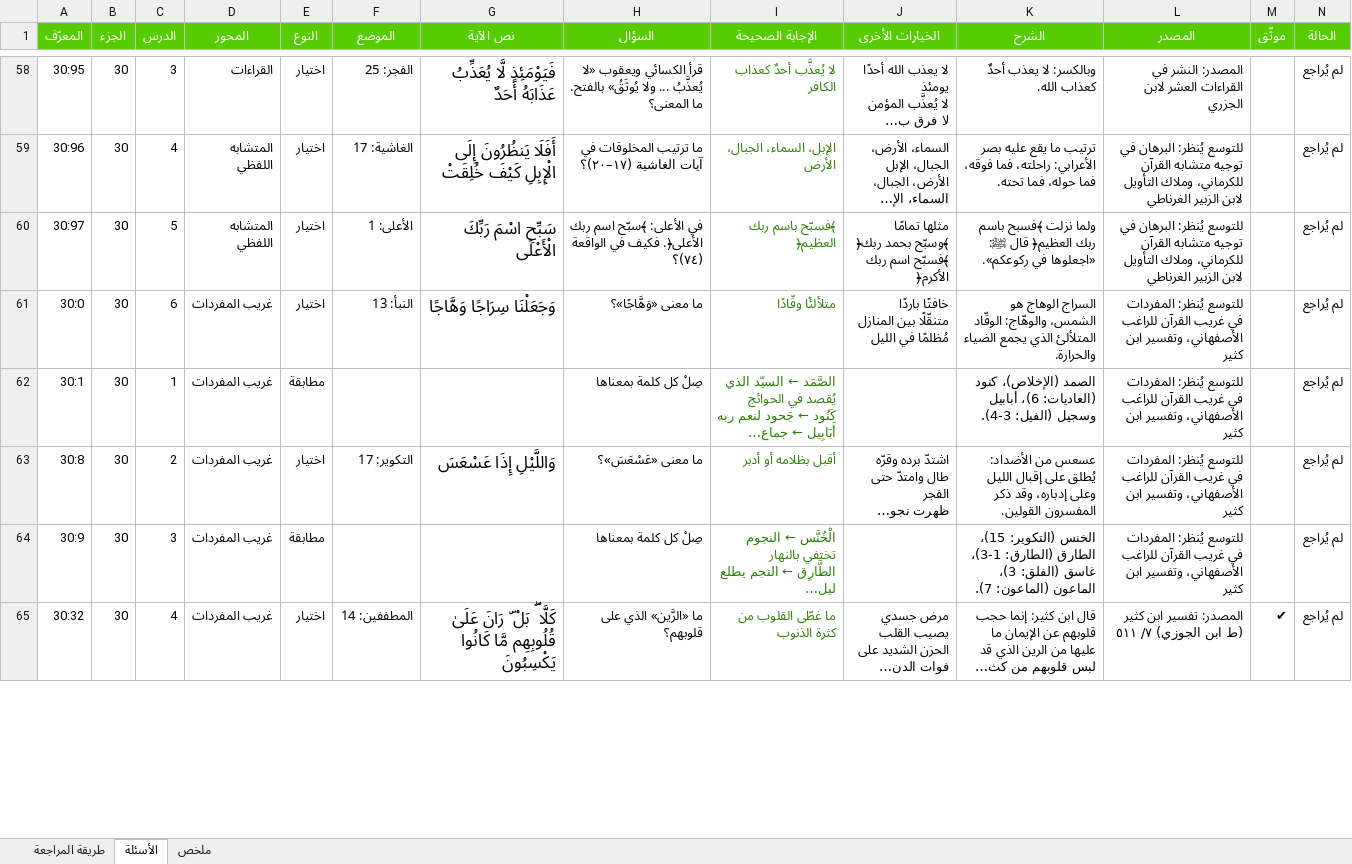
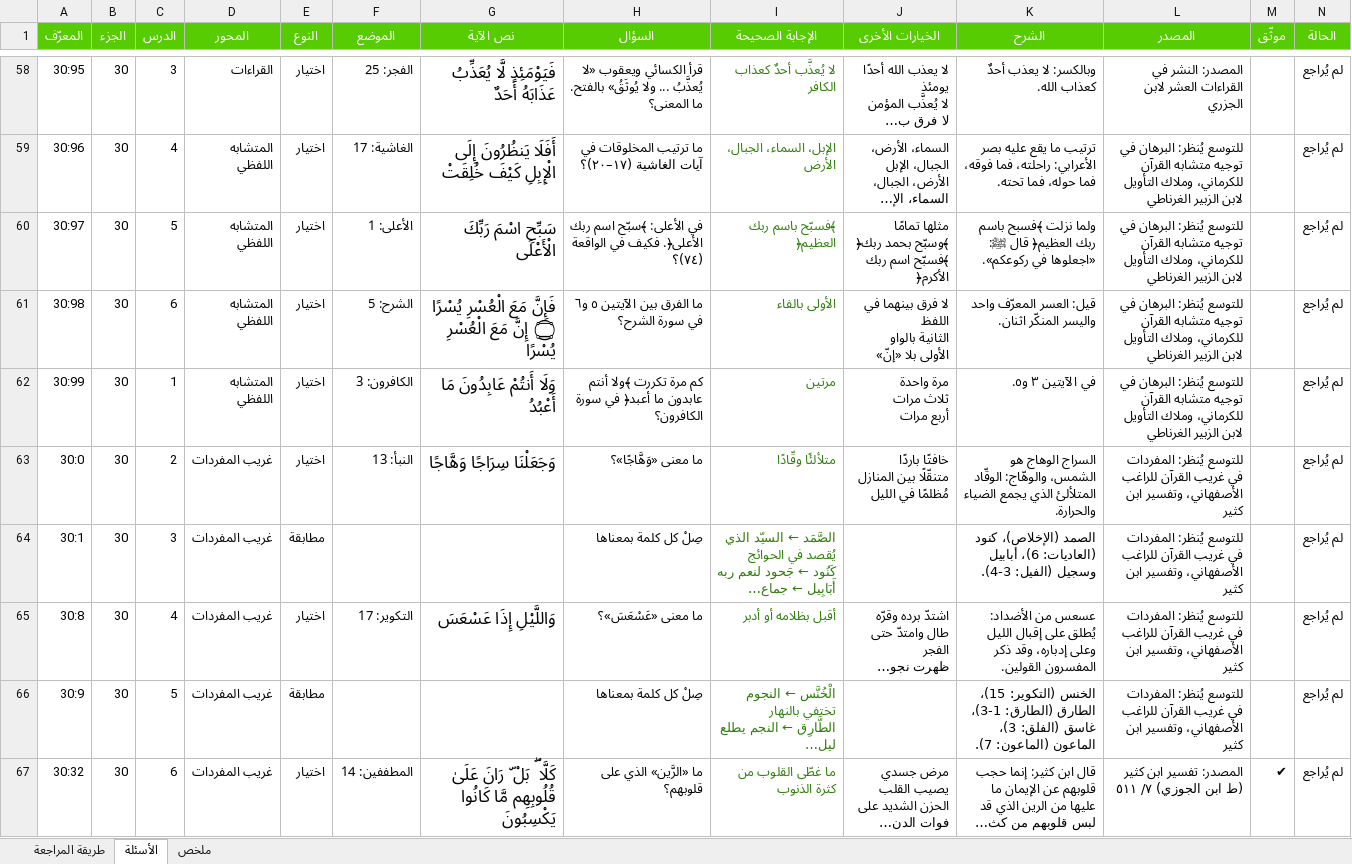
Before and after one commit to hishamzahrani/Hisham, an Excel workbook: review/مراجعة-الأسئلة.xlsx, sheet الأسئلة, drawn as a sheet; only a part is shown, gaps mark what is left out; long unchanged cells end in …; values as stored, in another font and other column widths than the file's, no borders; conditional formats not drawn; addresses are those after the commit; rows hold the shown columns only; ↵ is a line break in a cell; the diff covers the shown part only; the diff names each change by its address in the sheet, - before the commit and + after, or states it on an @@ line.

```diff
--- a/review/مراجعة-الأسئلة.xlsx (sheet الأسئلة)
+++ b/review/مراجعة-الأسئلة.xlsx (sheet الأسئلة)
+row 61: 30:98 | 30 | 6 | المتشابه اللفظي | اختيار | الشرح: 5 | فَإِنَّ مَعَ الْعُسْرِ يُسْرًا ۝ إِنَّ مَعَ الْعُسْرِ يُسْرًا | ما الفرق بين الآيتين ٥ و٦ في سورة الشرح؟ | الأولى بالفاء | لا فرق بينهما في اللفظ ↵ الثانية بالواو ↵ الأولى بلا «إنّ» | قيل: العسر المعرّف واحد واليسر المنكّر اثنان. | للتوسع يُنظر: البرهان في توجيه متشابه القرآن للكرماني، وملاك التأويل لابن الزبير الغرناطي |  | لم يُراجع
+row 62: 30:99 | 30 | 1 | المتشابه اللفظي | اختيار | الكافرون: 3 | وَلَا أَنتُمْ عَابِدُونَ مَا أَعْبُدُ | كم مرة تكررت ﴾ولا أنتم عابدون ما أعبد﴿ في سورة الكافرون؟ | مرتين | مرة واحدة ↵ ثلاث مرات ↵ أربع مرات | في الآيتين ٣ و٥. | للتوسع يُنظر: البرهان في توجيه متشابه القرآن للكرماني، وملاك التأويل لابن الزبير الغرناطي |  | لم يُراجع
-C63 (الدرس): 6
+C63 (الدرس): 2
-C64 (الدرس): 1
+C64 (الدرس): 3
-C65 (الدرس): 2
+C65 (الدرس): 4
-C66 (الدرس): 3
+C66 (الدرس): 5
-C67 (الدرس): 4
+C67 (الدرس): 6
```
Also changed, not shown: 38 added rows and 735 edited cells elsewhere in this sheet, sheet ملخص, sheet طريقة المراجعة, review/الأسئلة-حسب-المحور.xlsx, 8 other files.
